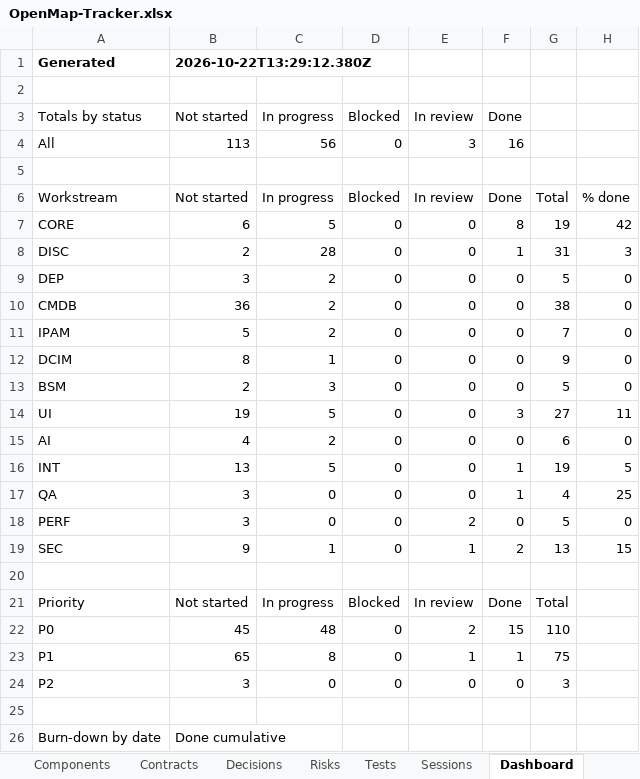
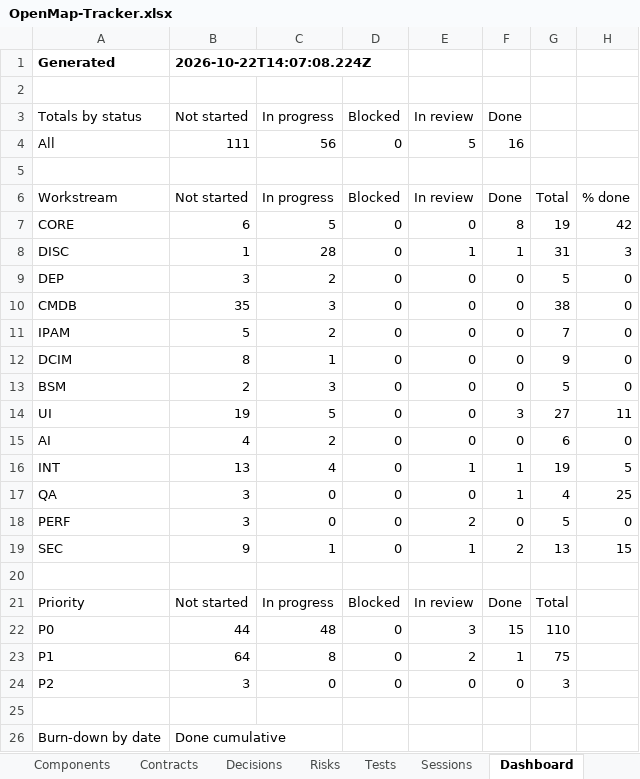
Before and after one commit to zakir80ac/OpenMap, an Excel workbook: tracker/OpenMap-Tracker.xlsx, sheet Dashboard, drawn as a sheet; only a part is shown; values as stored, in another font and other column widths than the file's, no borders; the diff names each change by its address in the sheet, - before the commit and + after, or states it on an @@ line.

```diff
--- a/tracker/OpenMap-Tracker.xlsx (sheet Dashboard)
+++ b/tracker/OpenMap-Tracker.xlsx (sheet Dashboard)
-B1 (Not started): 2026-10-22T13:29:12.380Z
+B1 (Not started): 2026-10-22T14:07:08.224Z
-B4 (Not started): 113
+B4 (Not started): 111
-E4 (In review): 3
+E4 (In review): 5
-B8 (Not started): 2
+B8 (Not started): 1
-E8 (In review): 0
+E8 (In review): 1
-B10 (Not started): 36
+B10 (Not started): 35
-C10 (In progress): 2
+C10 (In progress): 3
-C16 (In progress): 5
+C16 (In progress): 4
-E16 (In review): 0
+E16 (In review): 1
-B22 (Not started): 45
+B22 (Not started): 44
-E22 (In review): 2
+E22 (In review): 3
-B23 (Not started): 65
+B23 (Not started): 64
-E23 (In review): 1
+E23 (In review): 2
```
Also changed, not shown: sheet Tests, sheet Requirements, 5 other files.
